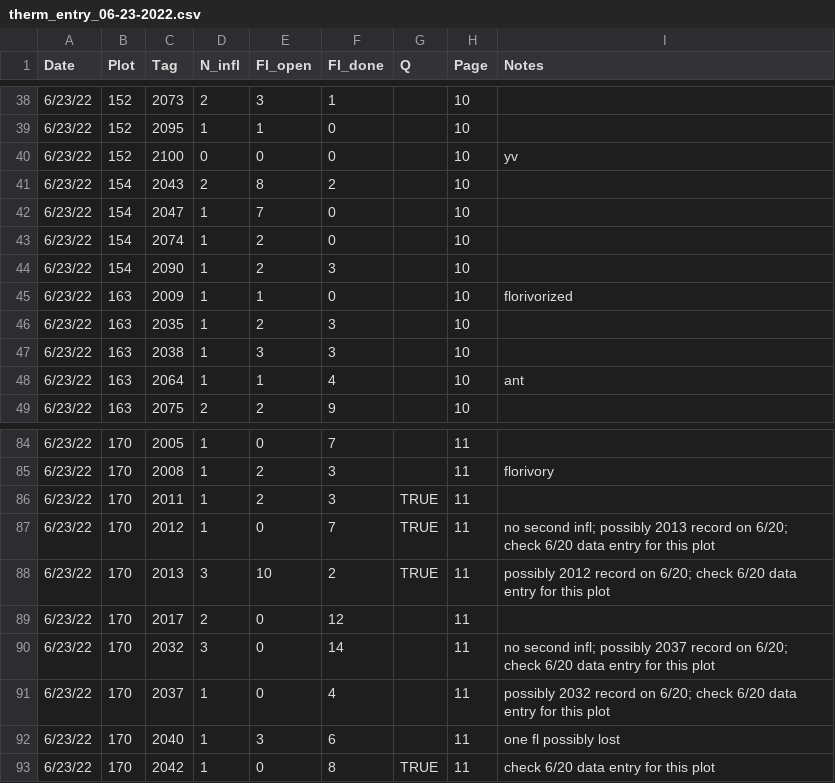
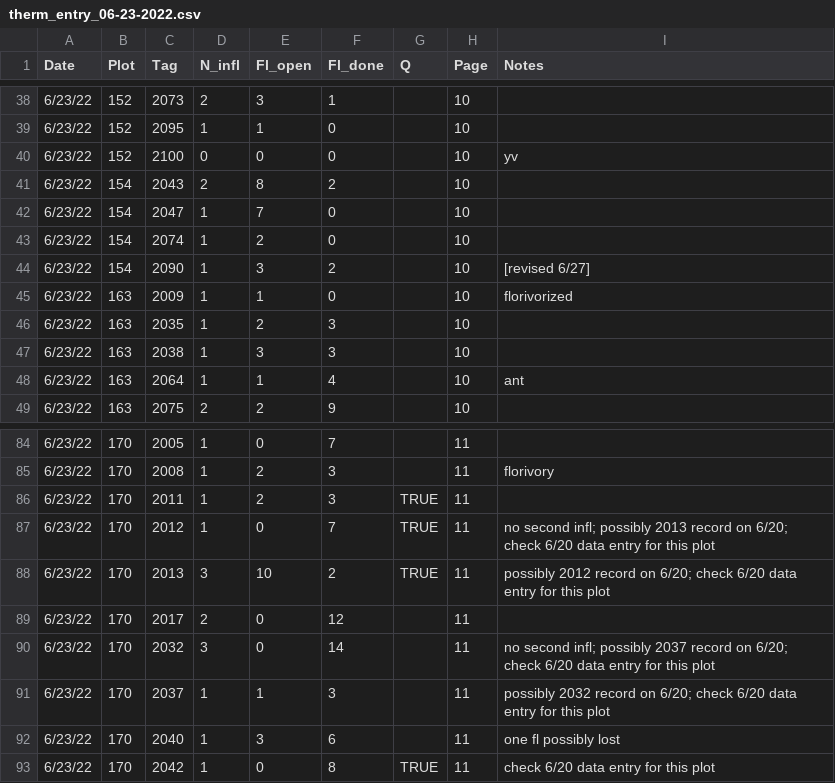
Before and after one commit to melbourne-lab/canopy_flowering, a CSV file: data/raw_data/data_2022/therm_entry_06-23-2022.csv, drawn as a sheet; only a part is shown, gaps mark what is left out.

```diff
--- a/data/raw_data/data_2022/therm_entry_06-23-2022.csv
+++ b/data/raw_data/data_2022/therm_entry_06-23-2022.csv
@@ -43,3 +43,3 @@ Date,Plot,Tag,N_infl,Fl_open,Fl_done,Q,Page,Notes
 6/23/22,154,2074,1,2,0,,10,
-6/23/22,154,2090,1,2,3,,10,
+6/23/22,154,2090,1,3,2,,10,[revised 6/27]
 6/23/22,163,2009,1,1,0,,10,florivorized
@@ -90,3 +90,3 @@ Date,Plot,Tag,N_infl,Fl_open,Fl_done,Q,Page,Notes
 6/23/22,170,2032,3,0,14,,11,no second infl; possibly 2037 record on 6/20; check 6/20 data entry for this plot
-6/23/22,170,2037,1,0,4,,11,possibly 2032 record on 6/20; check 6/20 data entry for this plot
+6/23/22,170,2037,1,1,3,,11,possibly 2032 record on 6/20; check 6/20 data entry for this plot
 6/23/22,170,2040,1,3,6,,11,one fl possibly lost
```
Also changed, not shown: data/raw_data/data_2022/thermopsis_newplants_2022.csv, 2 other files.
